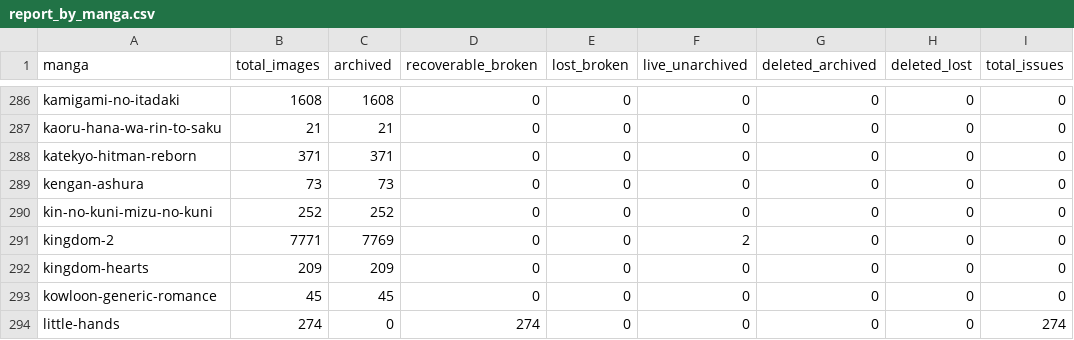
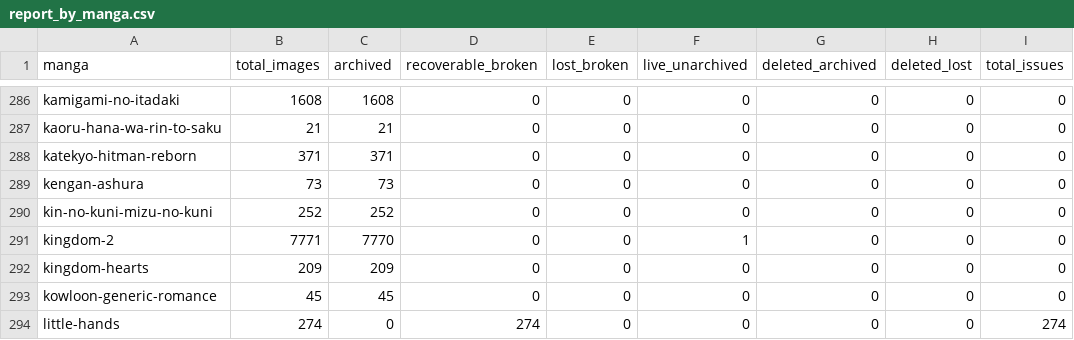
Before and after one commit to 24bit192kHz/3asq-image-recovery-site, a CSV file: report_by_manga.csv, drawn as a sheet; only a part is shown, gaps mark what is left out; the diff names each change by its address in the sheet, - before the commit and + after, or states it on an @@ line.

```diff
--- a/report_by_manga.csv
+++ b/report_by_manga.csv
-C291 (archived): 7769
+C291 (archived): 7770
-F291 (live_unarchived): 2
+F291 (live_unarchived): 1
```
Also changed, not shown: report_pending.csv, report_summary.csv, 3 other files.
